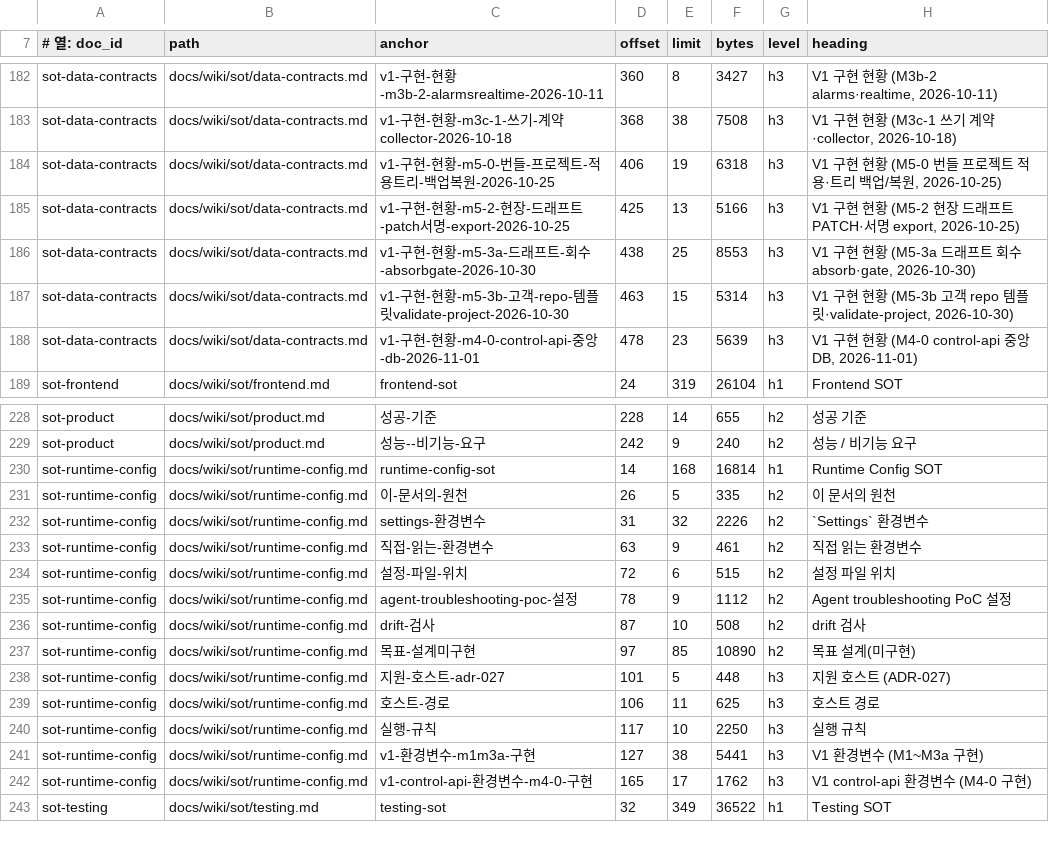
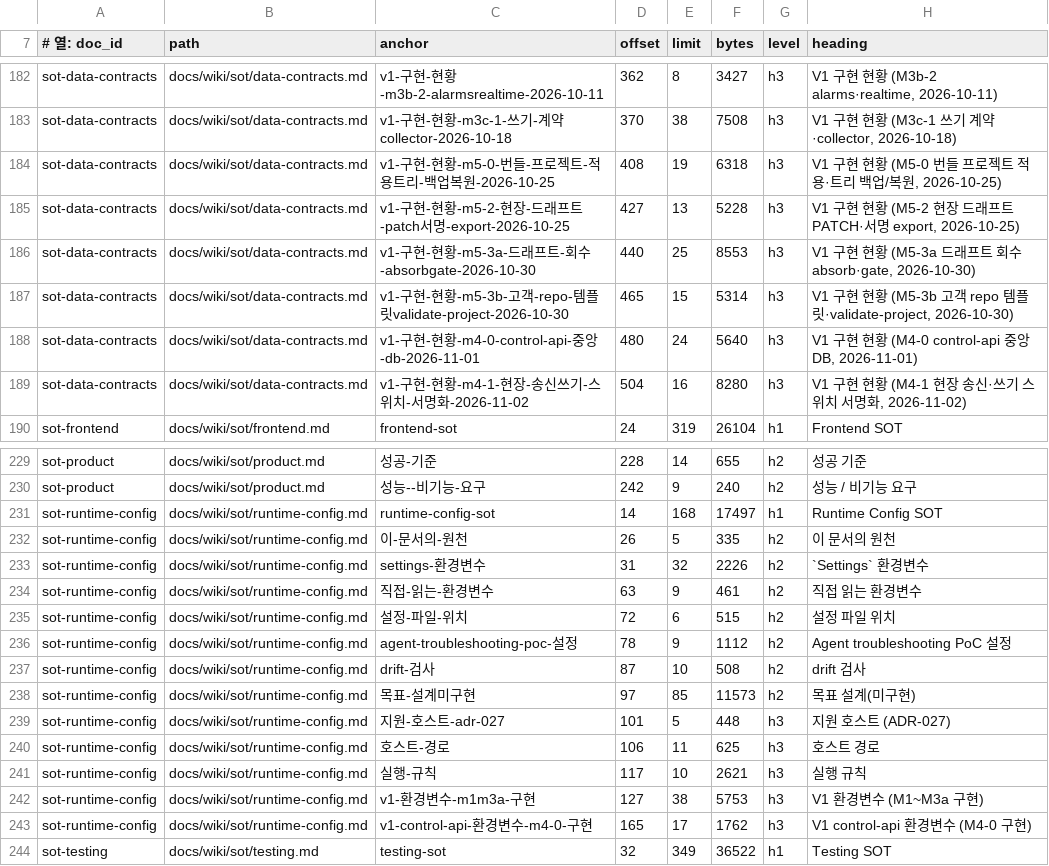
Before and after one commit to circulation95/PureIron_V1, a TSV file: docs/wiki/_generated/section-index.tsv, drawn as a sheet; only a part is shown, gaps mark what is left out; addresses are those after the commit; the diff covers the shown part only; the diff names each change by its address in the sheet, - before the commit and + after, or states it on an @@ line.

```diff
--- a/docs/wiki/_generated/section-index.tsv
+++ b/docs/wiki/_generated/section-index.tsv
-D182 (offset): 360
+D182 (offset): 362
-D183 (offset): 368
+D183 (offset): 370
-D184 (offset): 406
+D184 (offset): 408
-D185 (offset): 425
+D185 (offset): 427
-F185 (bytes): 5166
+F185 (bytes): 5228
-D186 (offset): 438
+D186 (offset): 440
-D187 (offset): 463
+D187 (offset): 465
-D188 (offset): 478
+D188 (offset): 480
-E188 (limit): 23
+E188 (limit): 24
-F188 (bytes): 5639
+F188 (bytes): 5640
+row 189: sot-data-contracts | docs/wiki/sot/data-contracts.md | v1-구현-현황-m4-1-현장-송신쓰기-스위치-서명화-2026-11-02 | 504 | 16 | 8280 | h3 | V1 구현 현황 (M4-1 현장 송신·쓰기 스위치 서명화, 2026-11-02)
-F231 (bytes): 16814
+F231 (bytes): 17497
-F238 (bytes): 10890
+F238 (bytes): 11573
-F241 (bytes): 2250
+F241 (bytes): 2621
-F242 (bytes): 5441
+F242 (bytes): 5753
```
Also changed, not shown: 54 edited cells elsewhere in this file, 9 other files.
